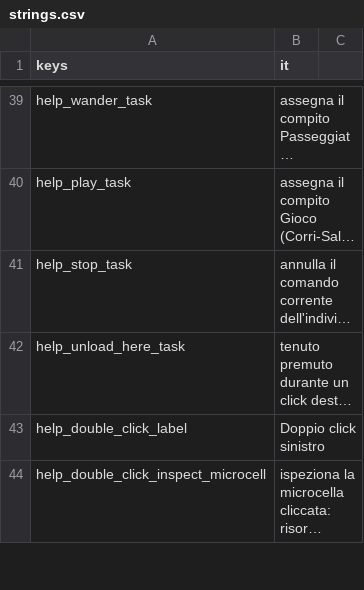
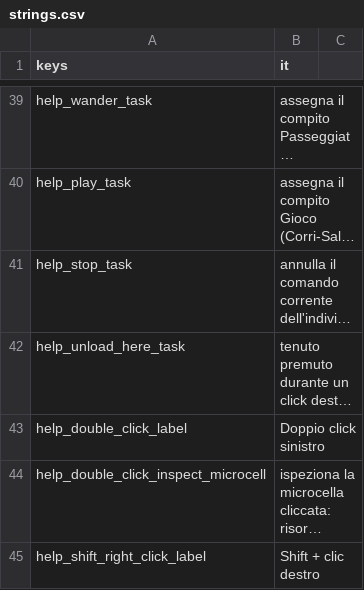
Before and after one commit to Franz1979/TheSecondBeginning, a CSV file: translations/strings.csv, drawn as a sheet; only a part is shown, gaps mark what is left out; long unchanged cells end in …; the diff covers the shown part only; the diff names each change by its address in the sheet, - before the commit and + after, or states it on an @@ line.

```diff
--- a/translations/strings.csv
+++ b/translations/strings.csv
+row 45: help_shift_right_click_label | Shift + clic destro
```
Also changed, not shown: 4 added rows and 1 edited cell elsewhere in this file, translations/strings.en.csv, 39 other files.
